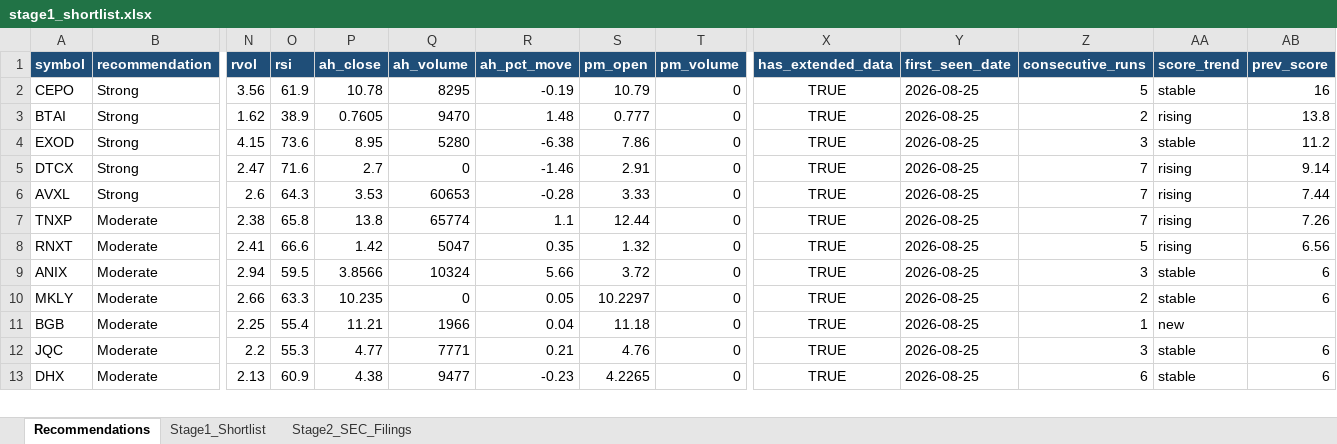
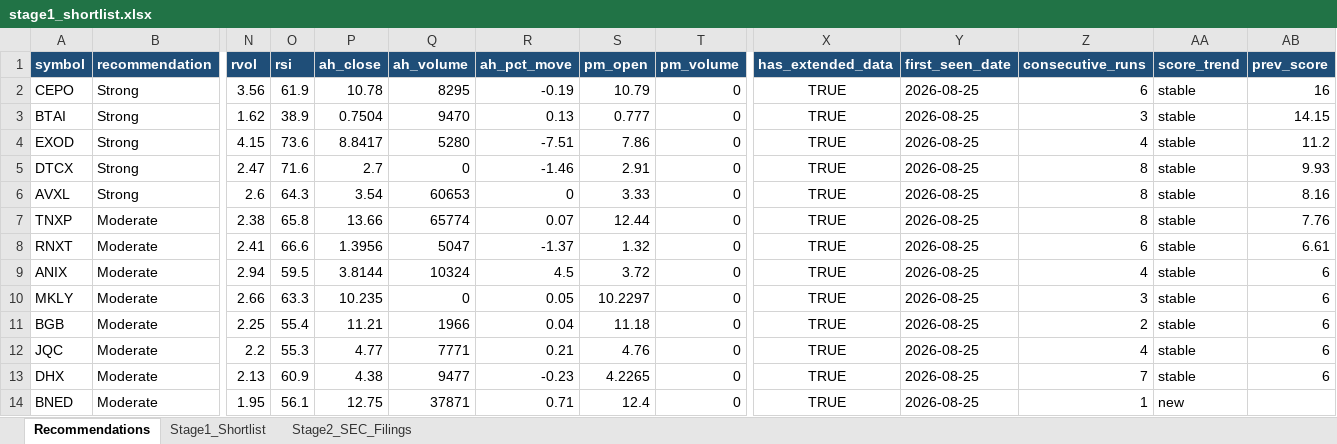
Before and after one commit to ARa2of/Small_Caps_Screener, an Excel workbook: output/stage1_shortlist.xlsx, sheet Recommendations, drawn as a sheet; only a part is shown, gaps mark what is left out; values as stored, in another font and other column widths than the file's, no borders; rows hold the shown columns only; the diff covers the shown part only; the diff names each change by its address in the sheet, - before the commit and + after, or states it on an @@ line.

```diff
--- a/output/stage1_shortlist.xlsx (sheet Recommendations)
+++ b/output/stage1_shortlist.xlsx (sheet Recommendations)
-Z2 (consecutive_runs): 5
+Z2 (consecutive_runs): 6
-P3 (ah_close): 0.7605
+P3 (ah_close): 0.7504
-R3 (ah_pct_move): 1.48
+R3 (ah_pct_move): 0.13
-Z3 (consecutive_runs): 2
+Z3 (consecutive_runs): 3
-AA3 (score_trend): rising
+AA3 (score_trend): stable
-AB3 (prev_score): 13.8
+AB3 (prev_score): 14.15
-P4 (ah_close): 8.95
+P4 (ah_close): 8.8417
-R4 (ah_pct_move): -6.38
+R4 (ah_pct_move): -7.51
-Z4 (consecutive_runs): 3
+Z4 (consecutive_runs): 4
-Z5:Z7 (consecutive_runs): 7
+Z5:Z7 (consecutive_runs): 8
-AA5:AA8 (score_trend): rising
+AA5:AA8 (score_trend): stable
-AB5 (prev_score): 9.14
+AB5 (prev_score): 9.93
-P6 (ah_close): 3.53
+P6 (ah_close): 3.54
-R6 (ah_pct_move): -0.28
+R6 (ah_pct_move): 0
-AB6 (prev_score): 7.44
+AB6 (prev_score): 8.16
-P7 (ah_close): 13.8
+P7 (ah_close): 13.66
-R7 (ah_pct_move): 1.1
+R7 (ah_pct_move): 0.07
-AB7 (prev_score): 7.26
+AB7 (prev_score): 7.76
-P8 (ah_close): 1.42
+P8 (ah_close): 1.3956
-R8 (ah_pct_move): 0.35
+R8 (ah_pct_move): -1.37
-Z8 (consecutive_runs): 5
+Z8 (consecutive_runs): 6
-AB8 (prev_score): 6.56
+AB8 (prev_score): 6.61
-P9 (ah_close): 3.8566
+P9 (ah_close): 3.8144
-R9 (ah_pct_move): 5.66
+R9 (ah_pct_move): 4.5
-Z9 (consecutive_runs): 3
+Z9 (consecutive_runs): 4
-Z10 (consecutive_runs): 2
+Z10 (consecutive_runs): 3
-Z11 (consecutive_runs): 1
+Z11 (consecutive_runs): 2
-AA11 (score_trend): new
+AA11 (score_trend): stable
-AB11 (prev_score): (empty)
+AB11 (prev_score): 6
-Z12 (consecutive_runs): 3
+Z12 (consecutive_runs): 4
-Z13 (consecutive_runs): 6
+Z13 (consecutive_runs): 7
+row 14: BNED | Moderate | 1.95 | 56.1 | 12.75 | 37871 | 0.71 | 12.4 | 0 | TRUE | 2026-08-25 | 1 | new
```
Also changed, not shown: 3 added rows and 208 edited cells elsewhere in this sheet, sheet Stage1_Shortlist, 2 other files.
